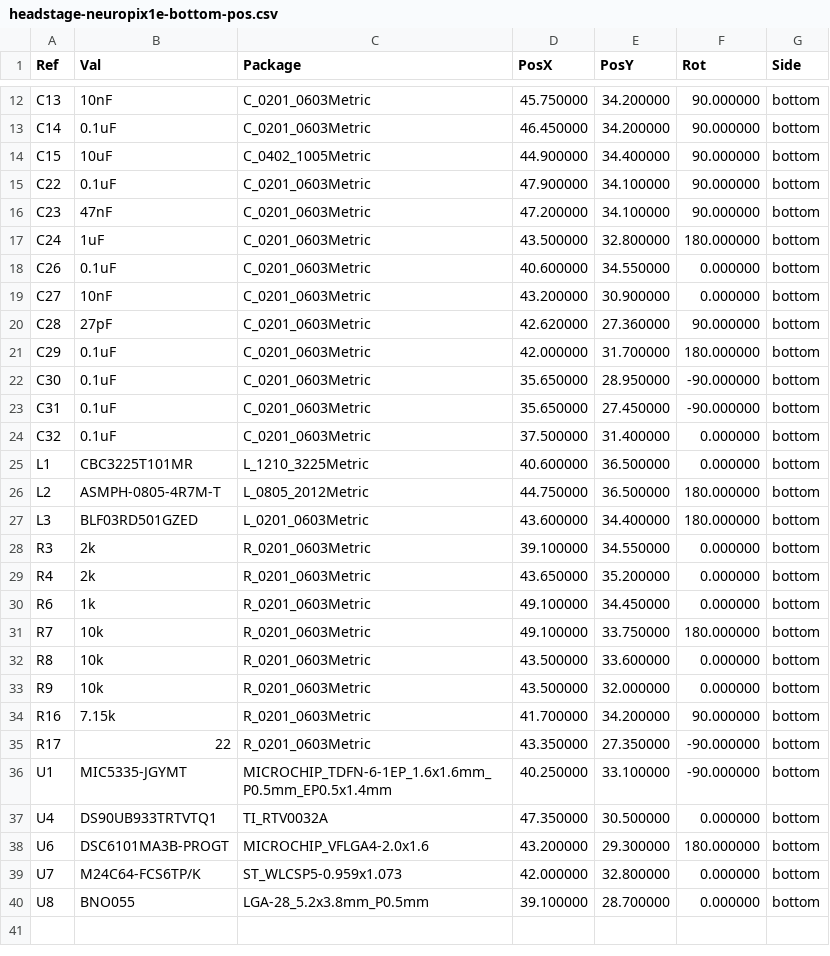
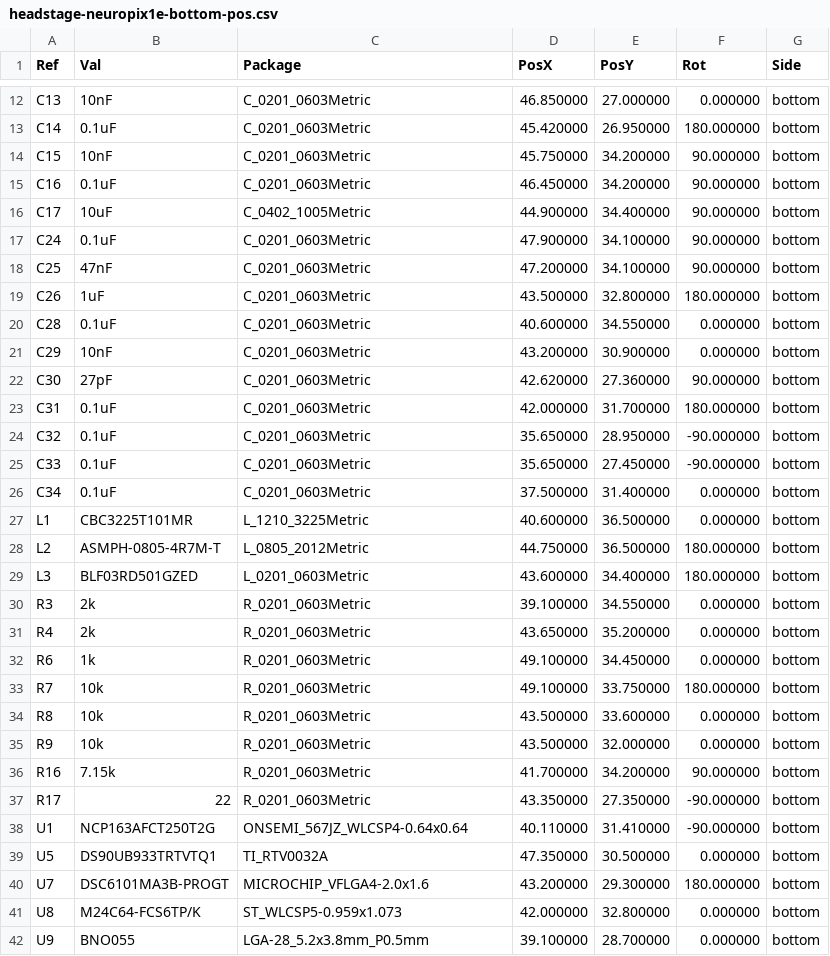
Before and after one commit to open-ephys/onix-headstage-neuropix1e, a CSV file: pcb/manufacturing/assembly/headstage-neuropix1e-bottom-pos.csv, drawn as a sheet; only a part is shown, gaps mark what is left out; the diff covers the shown part only.

```diff
--- a/pcb/manufacturing/assembly/headstage-neuropix1e-bottom-pos.csv
+++ b/pcb/manufacturing/assembly/headstage-neuropix1e-bottom-pos.csv
@@ -12,14 +12,16 @@ Ref,Val,Package,PosX,PosY,Rot,Side
-"C13","10nF","C_0201_0603Metric",45.750000,34.200000,90.000000,bottom
-"C14","0.1uF","C_0201_0603Metric",46.450000,34.200000,90.000000,bottom
-"C15","10uF","C_0402_1005Metric",44.900000,34.400000,90.000000,bottom
-"C22","0.1uF","C_0201_0603Metric",47.900000,34.100000,90.000000,bottom
-"C23","47nF","C_0201_0603Metric",47.200000,34.100000,90.000000,bottom
-"C24","1uF","C_0201_0603Metric",43.500000,32.800000,180.000000,bottom
-"C26","0.1uF","C_0201_0603Metric",40.600000,34.550000,0.000000,bottom
-"C27","10nF","C_0201_0603Metric",43.200000,30.900000,0.000000,bottom
-"C28","27pF","C_0201_0603Metric",42.620000,27.360000,90.000000,bottom
-"C29","0.1uF","C_0201_0603Metric",42.000000,31.700000,180.000000,bottom
-"C30","0.1uF","C_0201_0603Metric",35.650000,28.950000,-90.000000,bottom
-"C31","0.1uF","C_0201_0603Metric",35.650000,27.450000,-90.000000,bottom
-"C32","0.1uF","C_0201_0603Metric",37.500000,31.400000,0.000000,bottom
+"C13","10nF","C_0201_0603Metric",46.850000,27.000000,0.000000,bottom
+"C14","0.1uF","C_0201_0603Metric",45.420000,26.950000,180.000000,bottom
+"C15","10nF","C_0201_0603Metric",45.750000,34.200000,90.000000,bottom
+"C16","0.1uF","C_0201_0603Metric",46.450000,34.200000,90.000000,bottom
+"C17","10uF","C_0402_1005Metric",44.900000,34.400000,90.000000,bottom
+"C24","0.1uF","C_0201_0603Metric",47.900000,34.100000,90.000000,bottom
+"C25","47nF","C_0201_0603Metric",47.200000,34.100000,90.000000,bottom
+"C26","1uF","C_0201_0603Metric",43.500000,32.800000,180.000000,bottom
+"C28","0.1uF","C_0201_0603Metric",40.600000,34.550000,0.000000,bottom
+"C29","10nF","C_0201_0603Metric",43.200000,30.900000,0.000000,bottom
+"C30","27pF","C_0201_0603Metric",42.620000,27.360000,90.000000,bottom
+"C31","0.1uF","C_0201_0603Metric",42.000000,31.700000,180.000000,bottom
+"C32","0.1uF","C_0201_0603Metric",35.650000,28.950000,-90.000000,bottom
+"C33","0.1uF","C_0201_0603Metric",35.650000,27.450000,-90.000000,bottom
+"C34","0.1uF","C_0201_0603Metric",37.500000,31.400000,0.000000,bottom
 "L1","CBC3225T101MR","L_1210_3225Metric",40.600000,36.500000,0.000000,bottom
@@ -35,6 +37,6 @@ Ref,Val,Package,PosX,PosY,Rot,Side
 "R17","22","R_0201_0603Metric",43.350000,27.350000,-90.000000,bottom
-"U1","MIC5335-JGYMT","MICROCHIP_TDFN-6-1EP_1.6x1.6mm_P0.5mm_EP0.5x1.4mm",40.250000,33.100000,-90.000000,bottom
-"U4","DS90UB933TRTVTQ1","TI_RTV0032A",47.350000,30.500000,0.000000,bottom
-"U6","DSC6101MA3B-PROGT","MICROCHIP_VFLGA4-2.0x1.6",43.200000,29.300000,180.000000,bottom
-"U7","M24C64-FCS6TP/K","ST_WLCSP5-0.959x1.073",42.000000,32.800000,0.000000,bottom
-"U8","BNO055","LGA-28_5.2x3.8mm_P0.5mm",39.100000,28.700000,0.000000,bottom
+"U1","NCP163AFCT250T2G","ONSEMI_567JZ_WLCSP4-0.64x0.64",40.110000,31.410000,-90.000000,bottom
+"U5","DS90UB933TRTVTQ1","TI_RTV0032A",47.350000,30.500000,0.000000,bottom
+"U7","DSC6101MA3B-PROGT","MICROCHIP_VFLGA4-2.0x1.6",43.200000,29.300000,180.000000,bottom
+"U8","M24C64-FCS6TP/K","ST_WLCSP5-0.959x1.073",42.000000,32.800000,0.000000,bottom
+"U9","BNO055","LGA-28_5.2x3.8mm_P0.5mm",39.100000,28.700000,0.000000,bottom
```
Also changed, not shown: 2 added rows, 2 removed rows and 26 edited cells elsewhere in this file, pcb/manufacturing/assembly/headstage-neuropix1e-top-pos.csv, 25 other files.
